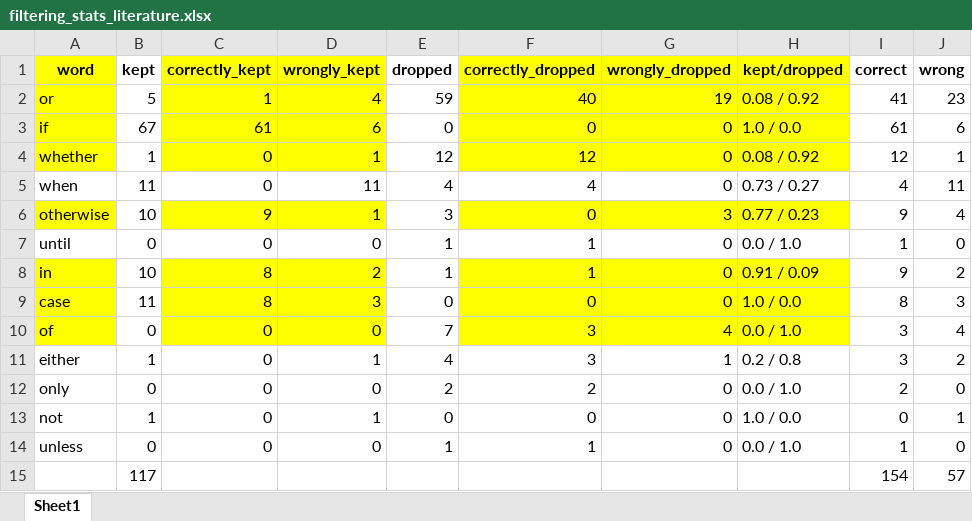
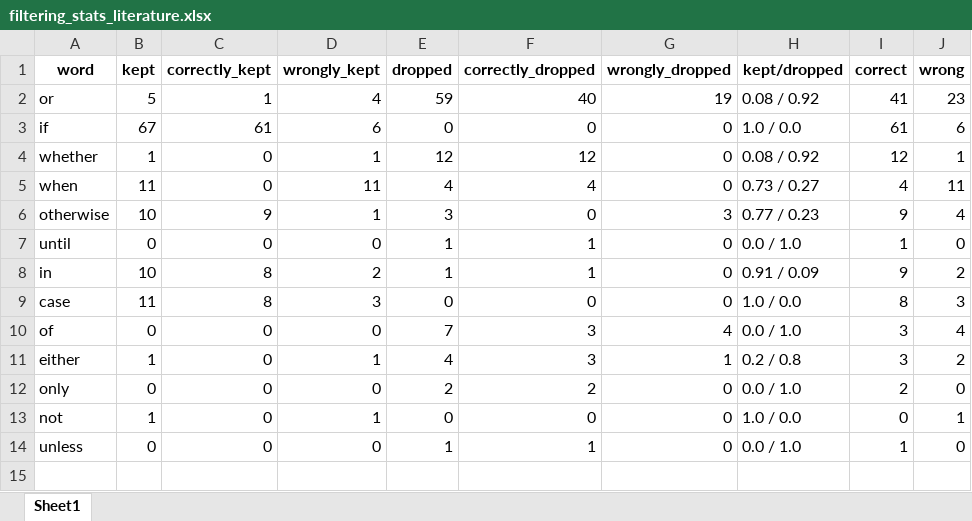
Before and after one commit to Janek7/gateway-extraction, an Excel workbook: data/paper_stats/token_cls/filtering_stats_literature.xlsx, sheet Sheet1, drawn as a sheet; values as stored, in another font and other column widths than the file's, no borders; the diff names each change by its address in the sheet, - before the commit and + after, or states it on an @@ line.

```diff
--- a/data/paper_stats/token_cls/filtering_stats_literature.xlsx (sheet Sheet1)
+++ b/data/paper_stats/token_cls/filtering_stats_literature.xlsx (sheet Sheet1)
-A1:A4 fill: #FFFF00
+A1:A4 fill: none
-C1:D4 fill: #FFFF00
+C1:D4 fill: none
-F1:H4 fill: #FFFF00
+F1:H4 fill: none
-A6 fill: #FFFF00
+A6 fill: none
-C6:D6 fill: #FFFF00
+C6:D6 fill: none
-F6:H6 fill: #FFFF00
+F6:H6 fill: none
-A8:A10 fill: #FFFF00
+A8:A10 fill: none
-C8:D10 fill: #FFFF00
+C8:D10 fill: none
-F8:H10 fill: #FFFF00
+F8:H10 fill: none
-row 15:  | 117 |  |  |  |  |  |  | 154 | 57
```
Also changed, not shown: 4 other files.
